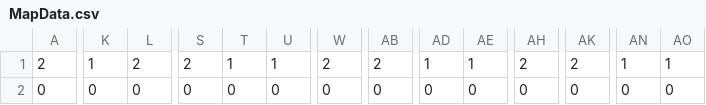
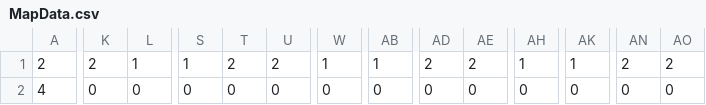
Before and after one commit to ootomoryuusei/MyGameEngine, a CSV file: MyGameEngine/Assets/MapData.csv, drawn as a sheet; only a part is shown, gaps mark what is left out; the diff covers the shown part only; the diff names each change by its address in the sheet, - before the commit and + after, or states it on an @@ line.

```diff
--- a/MyGameEngine/Assets/MapData.csv
+++ b/MyGameEngine/Assets/MapData.csv
-K1: 1
+K1: 2
-L1: 2
+L1: 1
-S1: 2
+S1: 1
-T1: 1
+T1: 2
-U1: 1
+U1: 2
-W1: 2
+W1: 1
-AB1: 2
+AB1: 1
-AD1: 1
+AD1: 2
-AE1: 1
+AE1: 2
-AH1: 2
+AH1: 1
-AK1: 2
+AK1: 1
-AN1: 1
+AN1: 2
-AO1: 1
+AO1: 2
-A2: 0
+A2: 4
```
Also changed, not shown: 42 edited cells elsewhere in this file, 1 other file.
